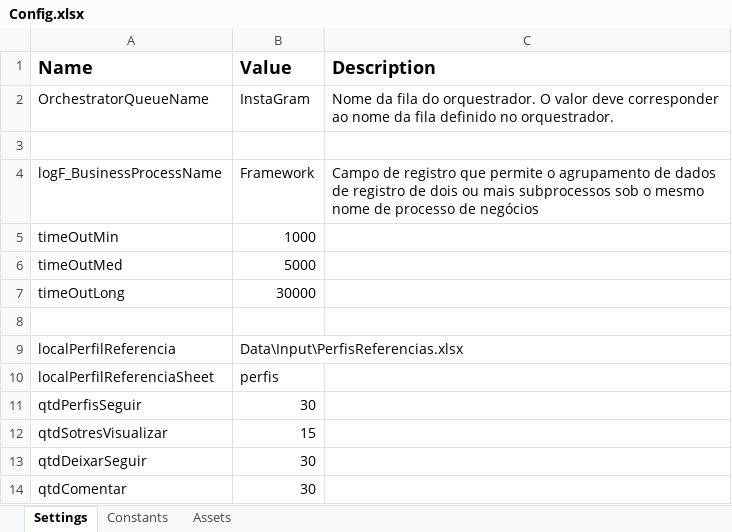
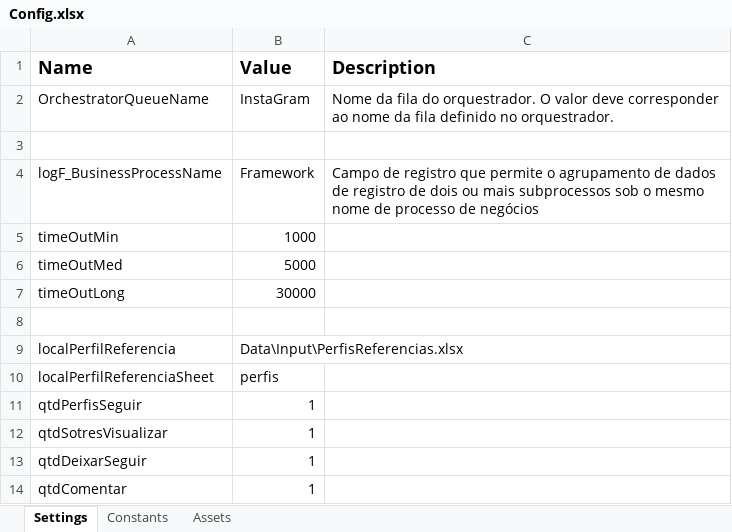
Before and after one commit to simaopedros/RoboInstagram, an Excel workbook: Data/Config.xlsx, sheet Settings, drawn as a sheet; values as stored, in another font and other column widths than the file's, no borders; the diff names each change by its address in the sheet, - before the commit and + after, or states it on an @@ line.

```diff
--- a/Data/Config.xlsx (sheet Settings)
+++ b/Data/Config.xlsx (sheet Settings)
-B11 (Value): 30
+B11 (Value): 1
-B12 (Value): 15
+B12 (Value): 1
-B13:B14 (Value): 30
+B13:B14 (Value): 1
```
Also changed, not shown: Relatorio.xlsx, 7 other files.
